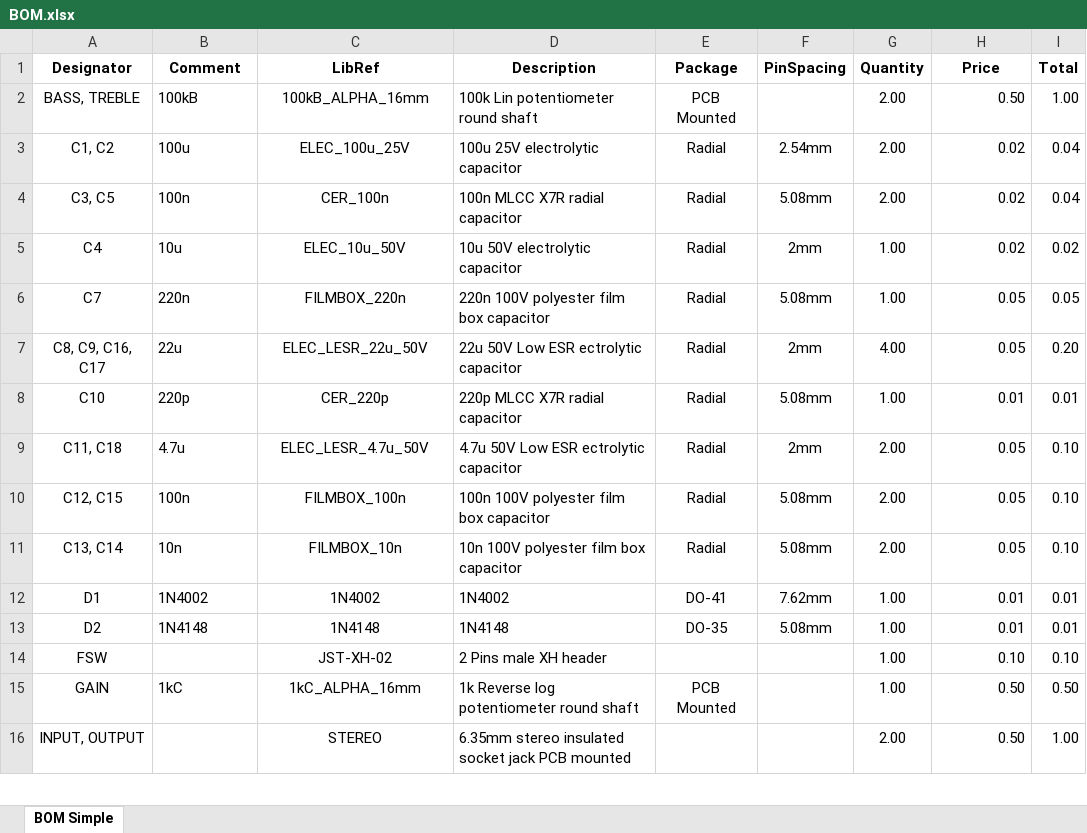
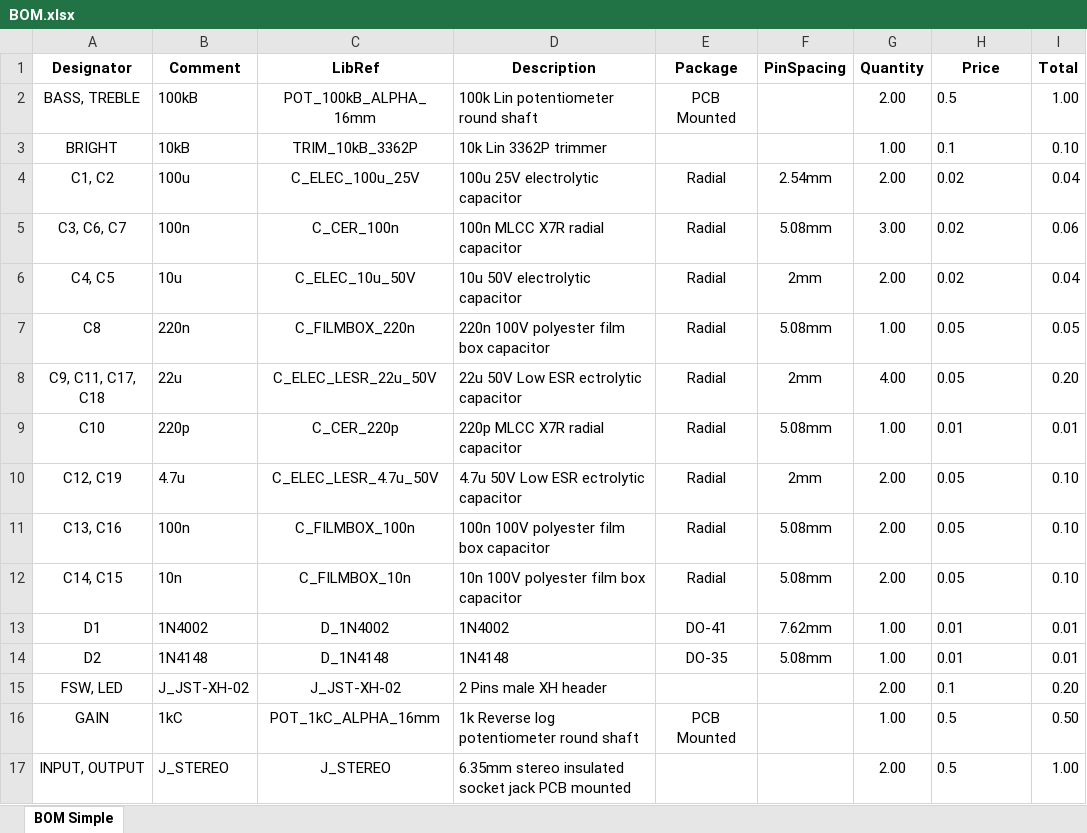
Before and after one commit to yann-ygn/finished-products, an Excel workbook: Shining Pig/01 - PCB/BOM.xlsx, sheet BOM Simple, drawn as a sheet; only a part is shown; values as stored, in another font and other column widths than the file's, no borders; removed rows and columns are numbered as before the commit, all else as after; the diff covers the shown part only; the diff names each change by its address in the sheet, - before the commit and + after, or states it on an @@ line.

```diff
--- a/Shining Pig/01 - PCB/BOM.xlsx (sheet BOM Simple)
+++ b/Shining Pig/01 - PCB/BOM.xlsx (sheet BOM Simple)
-C2 (LibRef): 100kB_ALPHA_16mm
+C2 (LibRef): POT_100kB_ALPHA_16mm
-H2 (Price): 0.50
+H2 (Price): 0.5
+row 3: BRIGHT | 10kB | TRIM_10kB_3362P | 10k Lin 3362P trimmer |  |  | 1.00 | 0.1 | 0.10
-C4 (LibRef): ELEC_100u_25V
+C4 (LibRef): C_ELEC_100u_25V
-H4:H14 alignment: right
+H4:H14 alignment: left
-A5 (Designator): C3, C5
+A5 (Designator): C3, C6, C7
-C5 (LibRef): CER_100n
+C5 (LibRef): C_CER_100n
-G5 (Quantity): 2.00
+G5 (Quantity): 3.00
-I5 (Total): 0.04
+I5 (Total): 0.06
-A6 (Designator): C4
+A6 (Designator): C4, C5
-C6 (LibRef): ELEC_10u_50V
+C6 (LibRef): C_ELEC_10u_50V
-G6 (Quantity): 1.00
+G6 (Quantity): 2.00
-I6 (Total): 0.02
+I6 (Total): 0.04
-A7 (Designator): C7
+A7 (Designator): C8
-C7 (LibRef): FILMBOX_220n
+C7 (LibRef): C_FILMBOX_220n
-A8 (Designator): C8, C9, C16, C17
+A8 (Designator): C9, C11, C17, C18
-C8 (LibRef): ELEC_LESR_22u_50V
+C8 (LibRef): C_ELEC_LESR_22u_50V
-C9 (LibRef): CER_220p
+C9 (LibRef): C_CER_220p
-A10 (Designator): C11, C18
+A10 (Designator): C12, C19
-C10 (LibRef): ELEC_LESR_4.7u_50V
+C10 (LibRef): C_ELEC_LESR_4.7u_50V
-A11 (Designator): C12, C15
+A11 (Designator): C13, C16
-C11 (LibRef): FILMBOX_100n
+C11 (LibRef): C_FILMBOX_100n
-A12 (Designator): C13, C14
+A12 (Designator): C14, C15
-C12 (LibRef): FILMBOX_10n
+C12 (LibRef): C_FILMBOX_10n
-C13 (LibRef): 1N4002
+C13 (LibRef): D_1N4002
-C14 (LibRef): 1N4148
+C14 (LibRef): D_1N4148
-row 14: FSW |  | JST-XH-02 | 2 Pins male XH header |  |  | 1.00 | 0.10 | 0.10
+row 15: FSW, LED | J_JST-XH-02 | J_JST-XH-02 | 2 Pins male XH header |  |  | 2.00 | 0.1 | 0.20
-C16 (LibRef): 1kC_ALPHA_16mm
+C16 (LibRef): POT_1kC_ALPHA_16mm
-H16:H17 (Price): 0.50
+H16:H17 (Price): 0.5
-B17 (Comment): (empty)
+B17 (Comment): J_STEREO
-C17 (LibRef): STEREO
+C17 (LibRef): J_STEREO
```
Also changed, not shown: 1 removed row, 18 edited cells and cell formats elsewhere in this sheet, formulas that keep their value, Blues Brkr/01 - PCB/BOM.xlsx, Sexy Rodent/01 - PCB/BOM.xlsx, 57 other files.
